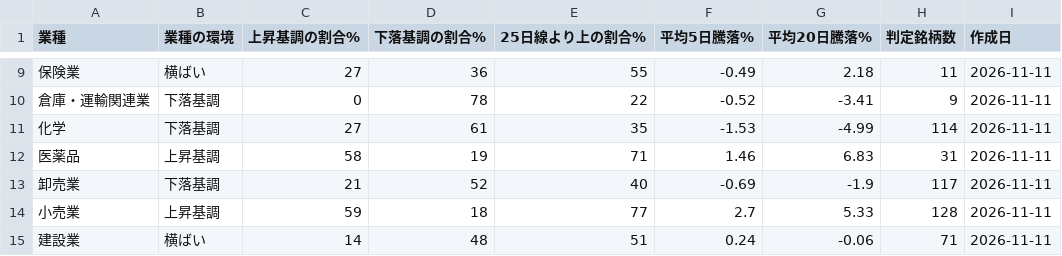
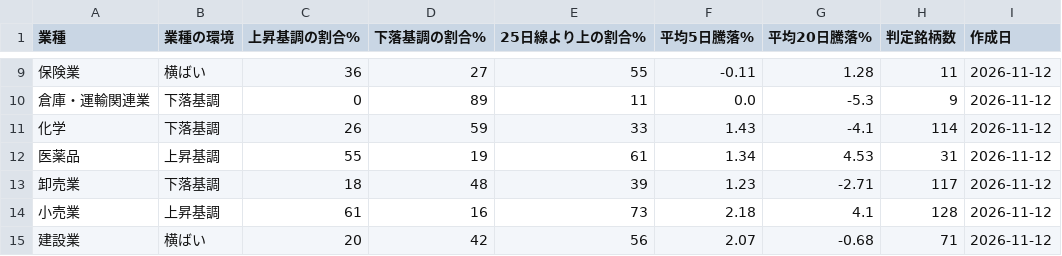
Before and after one commit to taisei4987/sector-scan, a CSV file: data/sector_trend.csv, drawn as a sheet; only a part is shown, gaps mark what is left out; the diff covers the shown part only.

```diff
--- a/data/sector_trend.csv
+++ b/data/sector_trend.csv
@@ -9,7 +9,7 @@
-保険業,横ばい,27,36,55,-0.49,2.18,11,2026-11-11
-倉庫・運輸関連業,下落基調,0,78,22,-0.52,-3.41,9,2026-11-11
-化学,下落基調,27,61,35,-1.53,-4.99,114,2026-11-11
-医薬品,上昇基調,58,19,71,1.46,6.83,31,2026-11-11
-卸売業,下落基調,21,52,40,-0.69,-1.9,117,2026-11-11
-小売業,上昇基調,59,18,77,2.7,5.33,128,2026-11-11
-建設業,横ばい,14,48,51,0.24,-0.06,71,2026-11-11
+保険業,横ばい,36,27,55,-0.11,1.28,11,2026-11-12
+倉庫・運輸関連業,下落基調,0,89,11,0.0,-5.3,9,2026-11-12
+化学,下落基調,26,59,33,1.43,-4.1,114,2026-11-12
+医薬品,上昇基調,55,19,61,1.34,4.53,31,2026-11-12
+卸売業,下落基調,18,48,39,1.23,-2.71,117,2026-11-12
+小売業,上昇基調,61,16,73,2.18,4.1,128,2026-11-12
+建設業,横ばい,20,42,56,2.07,-0.68,71,2026-11-12
```
Also changed, not shown: 132 edited cells elsewhere in this file, data/top_turnover.csv, 3 other files.
